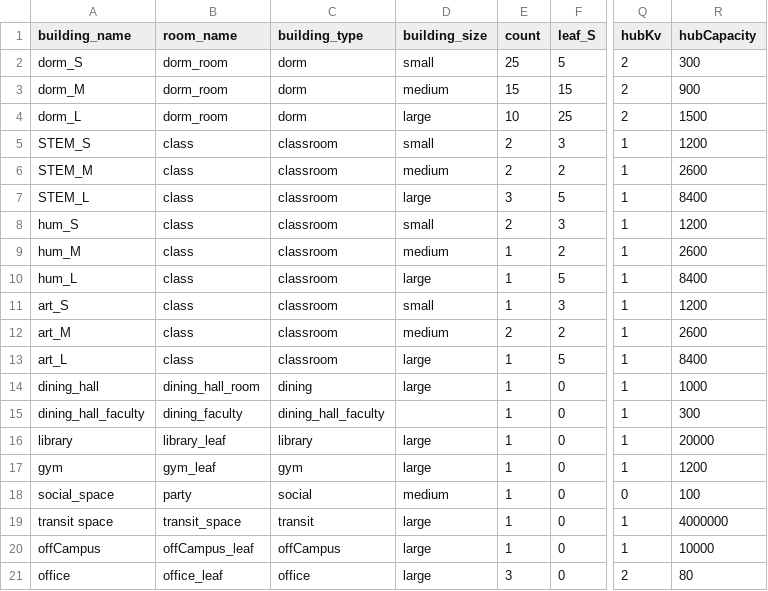
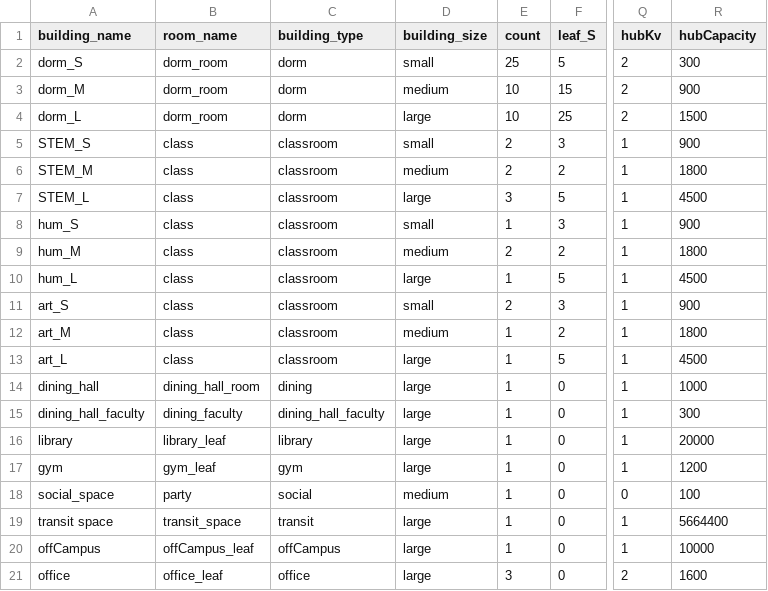
Before and after one commit to kukaiN/modeling_in_python, a CSV file: corona_model/configuration/newBuilding.csv, drawn as a sheet; only a part is shown, gaps mark what is left out; the diff names each change by its address in the sheet, - before the commit and + after, or states it on an @@ line.

```diff
--- a/corona_model/configuration/newBuilding.csv
+++ b/corona_model/configuration/newBuilding.csv
-E3 (count): 15
+E3 (count): 10
-R5 (hubCapacity): 1200
+R5 (hubCapacity): 900
-R6 (hubCapacity): 2600
+R6 (hubCapacity): 1800
-R7 (hubCapacity): 8400
+R7 (hubCapacity): 4500
-E8 (count): 2
+E8 (count): 1
-R8 (hubCapacity): 1200
+R8 (hubCapacity): 900
-E9 (count): 1
+E9 (count): 2
-R9 (hubCapacity): 2600
+R9 (hubCapacity): 1800
-R10 (hubCapacity): 8400
+R10 (hubCapacity): 4500
-E11 (count): 1
+E11 (count): 2
-R11 (hubCapacity): 1200
+R11 (hubCapacity): 900
-E12 (count): 2
+E12 (count): 1
-R12 (hubCapacity): 2600
+R12 (hubCapacity): 1800
-R13 (hubCapacity): 8400
+R13 (hubCapacity): 4500
-D15 (building_size): (empty)
+D15 (building_size): large
-R19 (hubCapacity): 4000000
+R19 (hubCapacity): 5664400
-R21 (hubCapacity): 80
+R21 (hubCapacity): 1600
```
Also changed, not shown: 3 other files.
